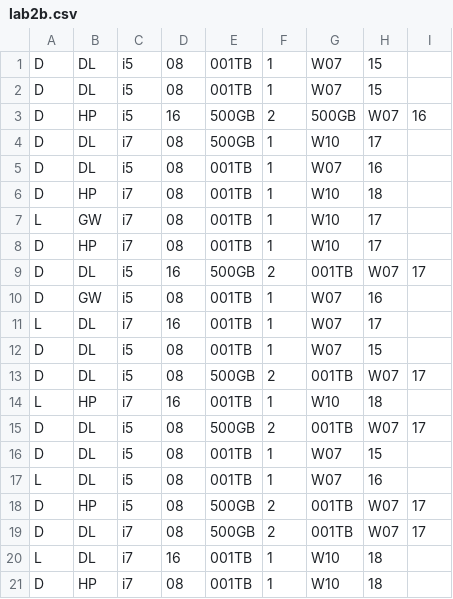
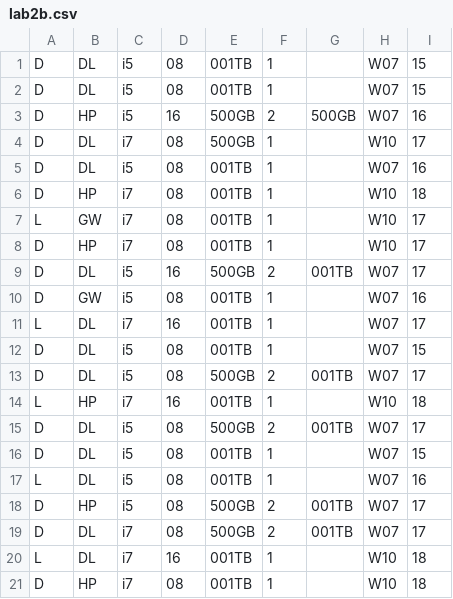
Before and after one commit to andrewdiclerico/se126.32, a CSV file: lab2b.csv, drawn as a sheet; only a part is shown; the diff covers the shown part only.

```diff
--- a/lab2b.csv
+++ b/lab2b.csv
@@ -1,21 +1,21 @@
-D,DL,i5,08,001TB,1,W07,15
-D,DL,i5,08,001TB,1,W07,15
+D,DL,i5,08,001TB,1,,W07,15
+D,DL,i5,08,001TB,1,,W07,15
 D,HP,i5,16,500GB,2,500GB,W07,16
-D,DL,i7,08,500GB,1,W10,17
-D,DL,i5,08,001TB,1,W07,16
-D,HP,i7,08,001TB,1,W10,18
-L,GW,i7,08,001TB,1,W10,17
-D,HP,i7,08,001TB,1,W10,17
+D,DL,i7,08,500GB,1,,W10,17
+D,DL,i5,08,001TB,1,,W07,16
+D,HP,i7,08,001TB,1,,W10,18
+L,GW,i7,08,001TB,1,,W10,17
+D,HP,i7,08,001TB,1,,W10,17
 D,DL,i5,16,500GB,2,001TB,W07,17
-D,GW,i5,08,001TB,1,W07,16
-L,DL,i7,16,001TB,1,W07,17
-D,DL,i5,08,001TB,1,W07,15
+D,GW,i5,08,001TB,1,,W07,16
+L,DL,i7,16,001TB,1,,W07,17
+D,DL,i5,08,001TB,1,,W07,15
 D,DL,i5,08,500GB,2,001TB,W07,17
-L,HP,i7,16,001TB,1,W10,18
+L,HP,i7,16,001TB,1,,W10,18
 D,DL,i5,08,500GB,2,001TB,W07,17
-D,DL,i5,08,001TB,1,W07,15
-L,DL,i5,08,001TB,1,W07,16
+D,DL,i5,08,001TB,1,,W07,15
+L,DL,i5,08,001TB,1,,W07,16
 D,HP,i5,08,500GB,2,001TB,W07,17
 D,DL,i7,08,500GB,2,001TB,W07,17
-L,DL,i7,16,001TB,1,W10,18
-D,HP,i7,08,001TB,1,W10,18
+L,DL,i7,16,001TB,1,,W10,18
+D,HP,i7,08,001TB,1,,W10,18
```
Also changed, not shown: 12 edited cells elsewhere in this file, 1 other file.
